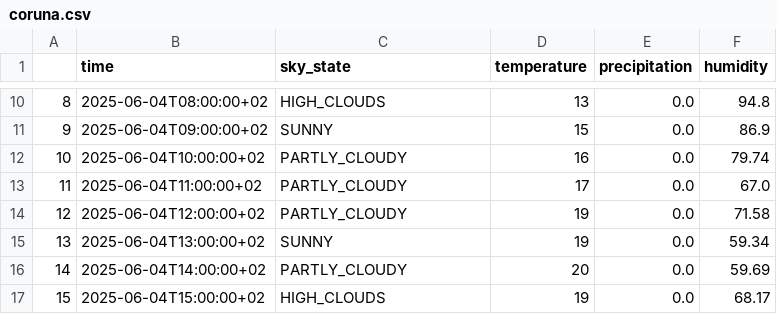
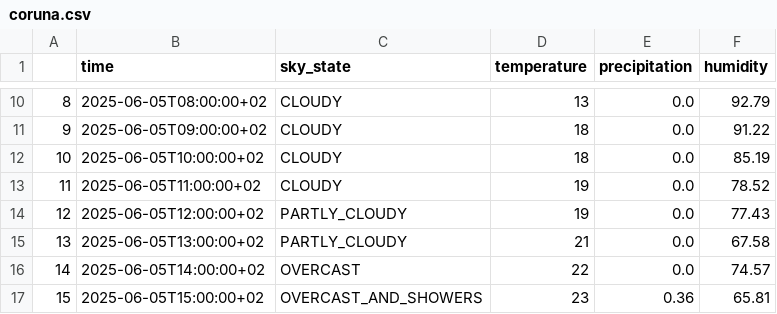
Before and after one commit to Freuq/galicia_weather, a CSV file: data/processed/forecast/coruna.csv, drawn as a sheet; only a part is shown, gaps mark what is left out; the diff covers the shown part only.

```diff
--- a/data/processed/forecast/coruna.csv
+++ b/data/processed/forecast/coruna.csv
@@ -10,8 +10,8 @@
-8,2025-06-04T08:00:00+02,HIGH_CLOUDS,13,0.0,94.8
-9,2025-06-04T09:00:00+02,SUNNY,15,0.0,86.9
-10,2025-06-04T10:00:00+02,PARTLY_CLOUDY,16,0.0,79.74
-11,2025-06-04T11:00:00+02,PARTLY_CLOUDY,17,0.0,67.0
-12,2025-06-04T12:00:00+02,PARTLY_CLOUDY,19,0.0,71.58
-13,2025-06-04T13:00:00+02,SUNNY,19,0.0,59.34
-14,2025-06-04T14:00:00+02,PARTLY_CLOUDY,20,0.0,59.69
-15,2025-06-04T15:00:00+02,HIGH_CLOUDS,19,0.0,68.17
+8,2025-06-05T08:00:00+02,CLOUDY,13,0.0,92.79
+9,2025-06-05T09:00:00+02,CLOUDY,18,0.0,91.22
+10,2025-06-05T10:00:00+02,CLOUDY,18,0.0,85.19
+11,2025-06-05T11:00:00+02,CLOUDY,19,0.0,78.52
+12,2025-06-05T12:00:00+02,PARTLY_CLOUDY,19,0.0,77.43
+13,2025-06-05T13:00:00+02,PARTLY_CLOUDY,21,0.0,67.58
+14,2025-06-05T14:00:00+02,OVERCAST,22,0.0,74.57
+15,2025-06-05T15:00:00+02,OVERCAST_AND_SHOWERS,23,0.36,65.81
```
Also changed, not shown: 67 edited cells elsewhere in this file, data/processed/forecast/lugo.csv, data/processed/forecast/ourense.csv, 12 other files.
